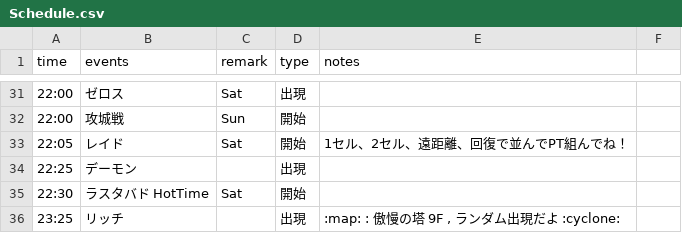
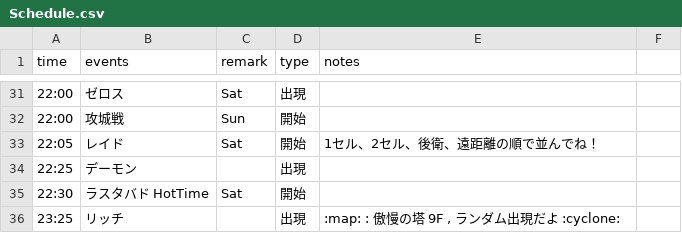
Before and after one commit to ringhio08-dep/BossBot, a CSV file: data/Schedule.csv, drawn as a sheet; only a part is shown, gaps mark what is left out.

Commit message:
Update Schedule.csv

```diff
--- a/data/Schedule.csv
+++ b/data/Schedule.csv
@@ -32,3 +32,3 @@ time,events,remark,type,notes
 22:00,攻城戦,Sun,開始,
-22:05,レイド,Sat,開始,1セル、2セル、遠距離、回復で並んでPT組んでね！
+22:05,レイド,Sat,開始,1セル、2セル、後衛、遠距離の順で並んでね！
 22:25,デーモン,,出現,
```
